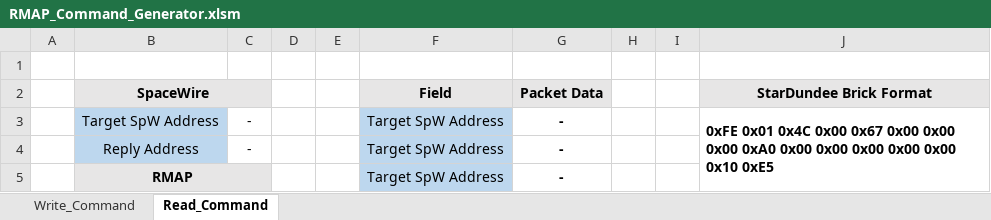
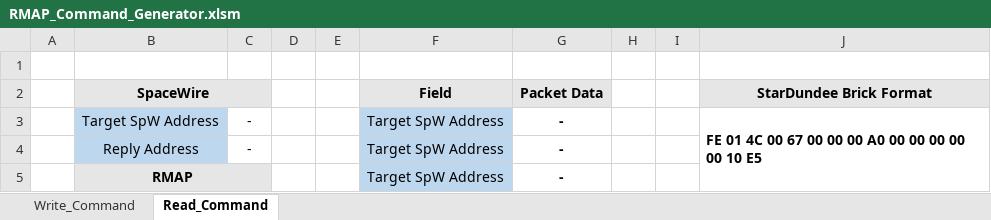
Before and after one commit to NSEE/SimuCam_Development_NFEE, an Excel workbook: FPGA_Developments/COM_Module_v1_5/References/RMAP Parser/RMAP_Command_Generator.xlsm, sheet Read_Command, drawn as a sheet; only a part is shown; values as stored, in another font and other column widths than the file's, no borders; charts and pictures not drawn; the diff names each change by its address in the sheet, - before the commit and + after, or states it on an @@ line.

Commit message:
Modificados parser RMAP para trabalhar melhor com o brick. Mapa de registradores atualizado

```diff
--- a/FPGA_Developments/COM_Module_v1_5/References/RMAP Parser/RMAP_Command_Generator.xlsm (sheet Read_Command)
+++ b/FPGA_Developments/COM_Module_v1_5/References/RMAP Parser/RMAP_Command_Generator.xlsm (sheet Read_Command)
-J3 (StarDundee Brick Format): 0xFE 0x01 0x4C 0x00 0x67 0x00 0x00 0x00 0xA0 0x00 0x00 0x00 0x00 0x00 0x10 0xE5
+J3 (StarDundee Brick Format): FE 01 4C 00 67 00 00 00 A0 00 00 00 00 00 10 E5
```
Also changed, not shown: sheet Write_Command, charts or pictures, FPGA_Developments/COM_Module_v1_5/References/RMAP Parser/RMAP_Reply_Parser.xlsm, 3 other files.
